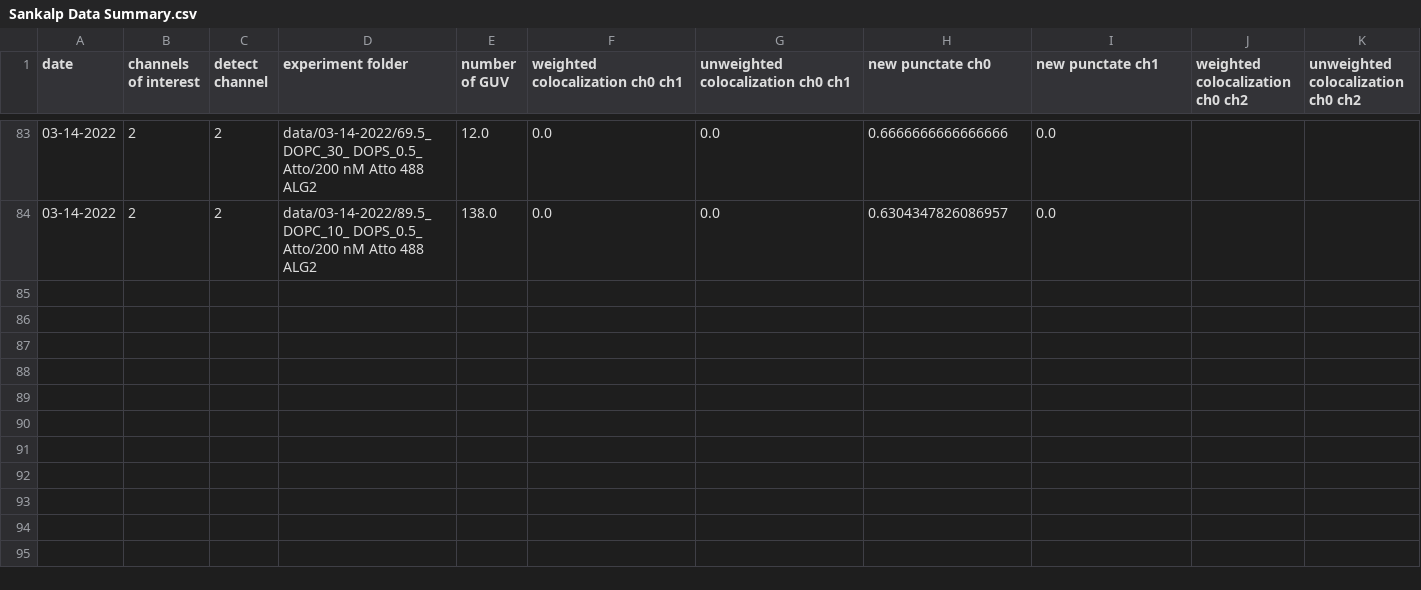
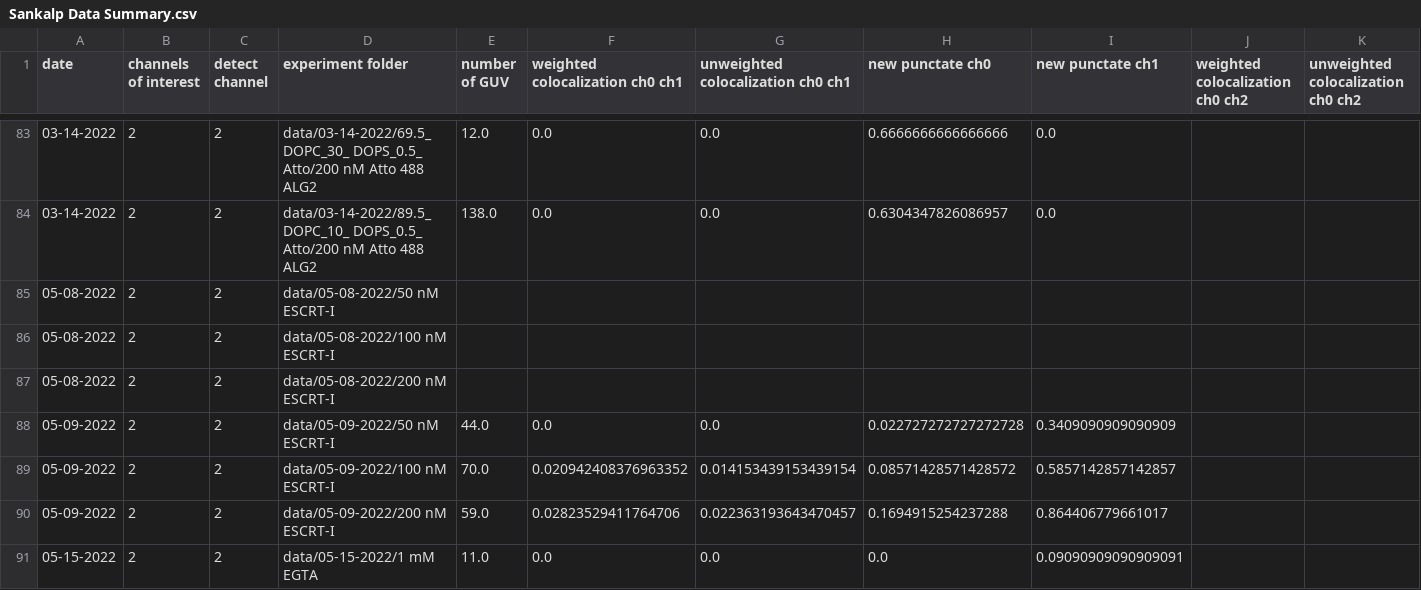
Before and after one commit to Yuwan3154/puncta-detection, a CSV file: Sankalp Data Summary.csv, drawn as a sheet; only a part is shown, gaps mark what is left out; rows hold the shown columns only; the diff covers the shown part only; the diff names each change by its address in the sheet, - before the commit and + after, or states it on an @@ line.

```diff
--- a/Sankalp Data Summary.csv
+++ b/Sankalp Data Summary.csv
+row 85: 05-08-2022 | 2 | 2 | data/05-08-2022/50 nM ESCRT-I
+row 86: 05-08-2022 | 2 | 2 | data/05-08-2022/100 nM ESCRT-I
+row 87: 05-08-2022 | 2 | 2 | data/05-08-2022/200 nM ESCRT-I
+row 88: 05-09-2022 | 2 | 2 | data/05-09-2022/50 nM ESCRT-I | 44.0 | 0.0 | 0.0 | 0.022727272727272728 | 0.3409090909090909
+row 89: 05-09-2022 | 2 | 2 | data/05-09-2022/100 nM ESCRT-I | 70.0 | 0.020942408376963352 | 0.014153439153439154 | 0.08571428571428572 | 0.5857142857142857
+row 90: 05-09-2022 | 2 | 2 | data/05-09-2022/200 nM ESCRT-I | 59.0 | 0.02823529411764706 | 0.022363193643470457 | 0.1694915254237288 | 0.864406779661017
+row 91: 05-15-2022 | 2 | 2 | data/05-15-2022/1 mM EGTA | 11.0 | 0.0 | 0.0 | 0.0 | 0.09090909090909091
```
Also changed, not shown: 7 added rows and 2 edited cells elsewhere in this file, 23 other files.
